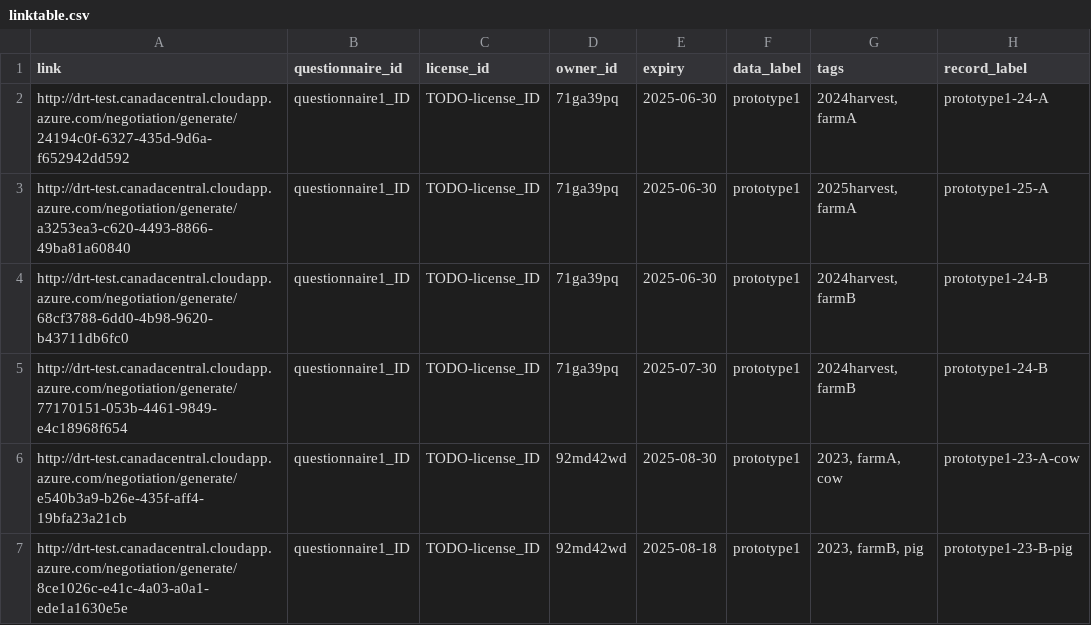
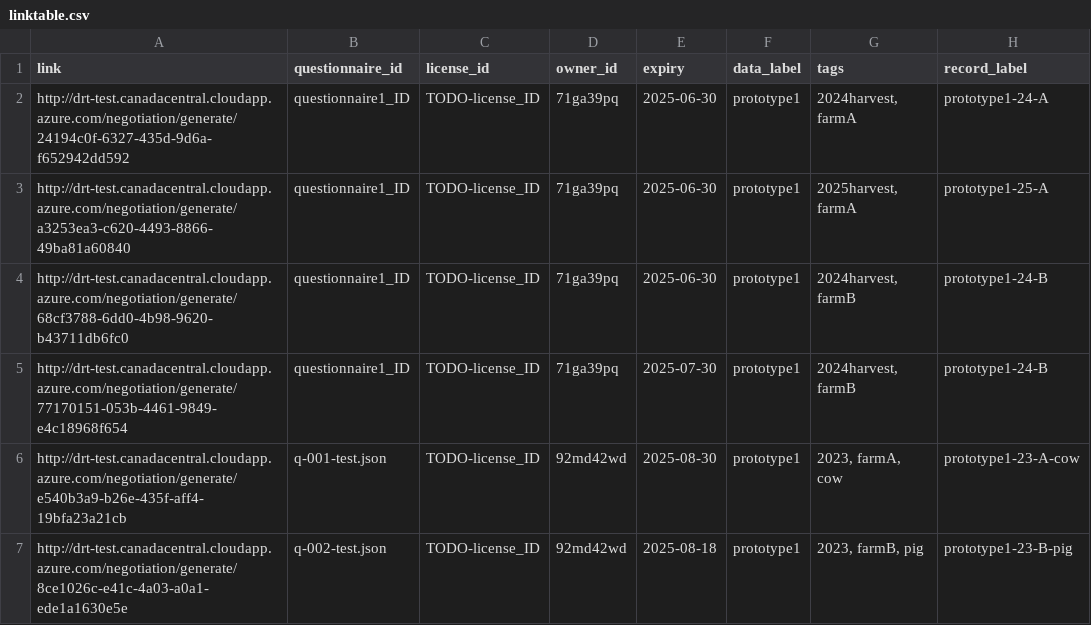
Before and after one commit to ClimateSmartAgCollab/DRT-DS-test, a CSV file: linktable.csv, drawn as a sheet.

Commit message:
Update linktable.csv

```diff
--- a/linktable.csv
+++ b/linktable.csv
@@ -5,3 +5,3 @@ http://drt-test.canadacentral.cloudapp.azure.com/negotiation/generate/68cf3788-6
 http://drt-test.canadacentral.cloudapp.azure.com/negotiation/generate/77170151-053b-4461-9849-e4c18968f654,questionnaire1_ID,TODO-license_ID,71ga39pq,2025-07-30,prototype1,"2024harvest, farmB",prototype1-24-B
-http://drt-test.canadacentral.cloudapp.azure.com/negotiation/generate/e540b3a9-b26e-435f-aff4-19bfa23a21cb,questionnaire1_ID,TODO-license_ID,92md42wd,2025-08-30,prototype1,"2023, farmA, cow",prototype1-23-A-cow
-http://drt-test.canadacentral.cloudapp.azure.com/negotiation/generate/8ce1026c-e41c-4a03-a0a1-ede1a1630e5e,questionnaire1_ID,TODO-license_ID,92md42wd,2025-08-18,prototype1,"2023, farmB, pig",prototype1-23-B-pig
+http://drt-test.canadacentral.cloudapp.azure.com/negotiation/generate/e540b3a9-b26e-435f-aff4-19bfa23a21cb,q-001-test.json,TODO-license_ID,92md42wd,2025-08-30,prototype1,"2023, farmA, cow",prototype1-23-A-cow
+http://drt-test.canadacentral.cloudapp.azure.com/negotiation/generate/8ce1026c-e41c-4a03-a0a1-ede1a1630e5e,q-002-test.json,TODO-license_ID,92md42wd,2025-08-18,prototype1,"2023, farmB, pig",prototype1-23-B-pig
```
